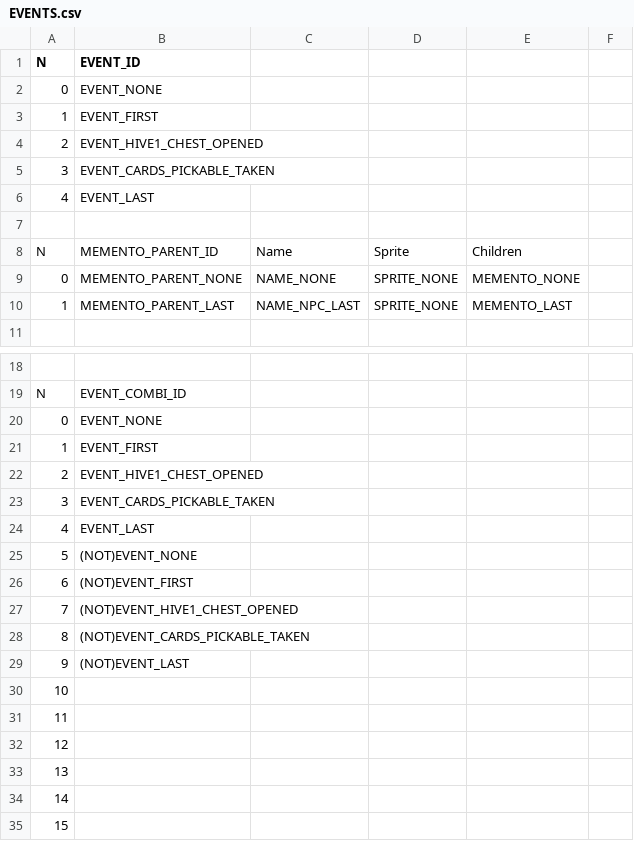
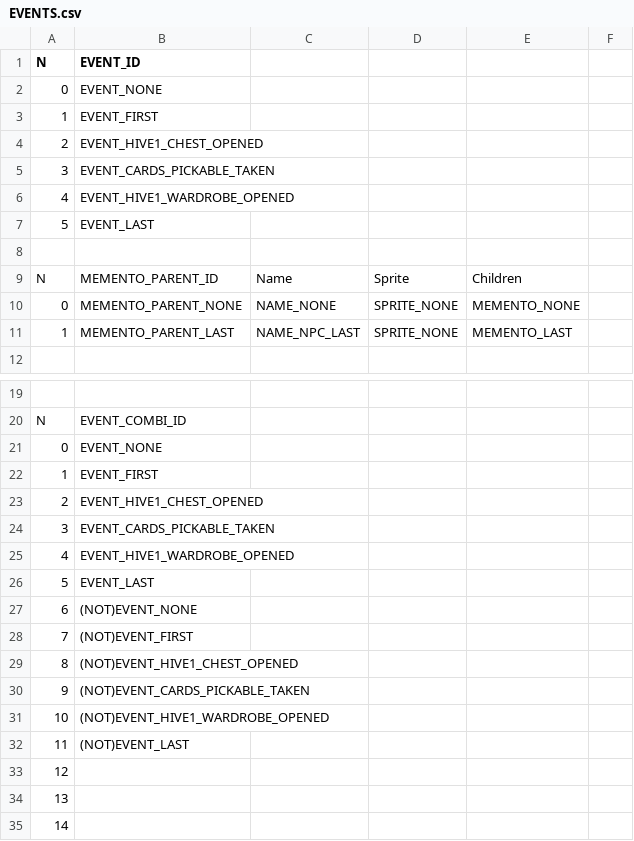
Before and after one commit to ivor4/Goblins3_AnotherQuest, a CSV file: VARMAP_Generator/EVENTS.csv, drawn as a sheet; only a part is shown, gaps mark what is left out; the shorter side is filled out with more unchanged rows.

```diff
--- a/VARMAP_Generator/EVENTS.csv
+++ b/VARMAP_Generator/EVENTS.csv
@@ -5,3 +5,4 @@ N,EVENT_ID,,,,
 3,EVENT_CARDS_PICKABLE_TAKEN,,,,
-4,EVENT_LAST,,,,
+4,EVENT_HIVE1_WARDROBE_OPENED,,,,
+5,EVENT_LAST,,,,
 ,,,,,
@@ -23,10 +24,10 @@ N,EVENT_COMBI_ID,,,,
 3,EVENT_CARDS_PICKABLE_TAKEN,,,,
-4,EVENT_LAST,,,,
-5,(NOT)EVENT_NONE,,,,
-6,(NOT)EVENT_FIRST,,,,
-7,(NOT)EVENT_HIVE1_CHEST_OPENED,,,,
-8,(NOT)EVENT_CARDS_PICKABLE_TAKEN,,,,
-9,(NOT)EVENT_LAST,,,,
-10,,,,,
-11,,,,,
+4,EVENT_HIVE1_WARDROBE_OPENED,,,,
+5,EVENT_LAST,,,,
+6,(NOT)EVENT_NONE,,,,
+7,(NOT)EVENT_FIRST,,,,
+8,(NOT)EVENT_HIVE1_CHEST_OPENED,,,,
+9,(NOT)EVENT_CARDS_PICKABLE_TAKEN,,,,
+10,(NOT)EVENT_HIVE1_WARDROBE_OPENED,,,,
+11,(NOT)EVENT_LAST,,,,
 12,,,,,
```
Also changed, not shown: VARMAP_Generator/ACTION_CONDS.csv, VARMAP_Generator/ITEMS.csv, 15 other files.
